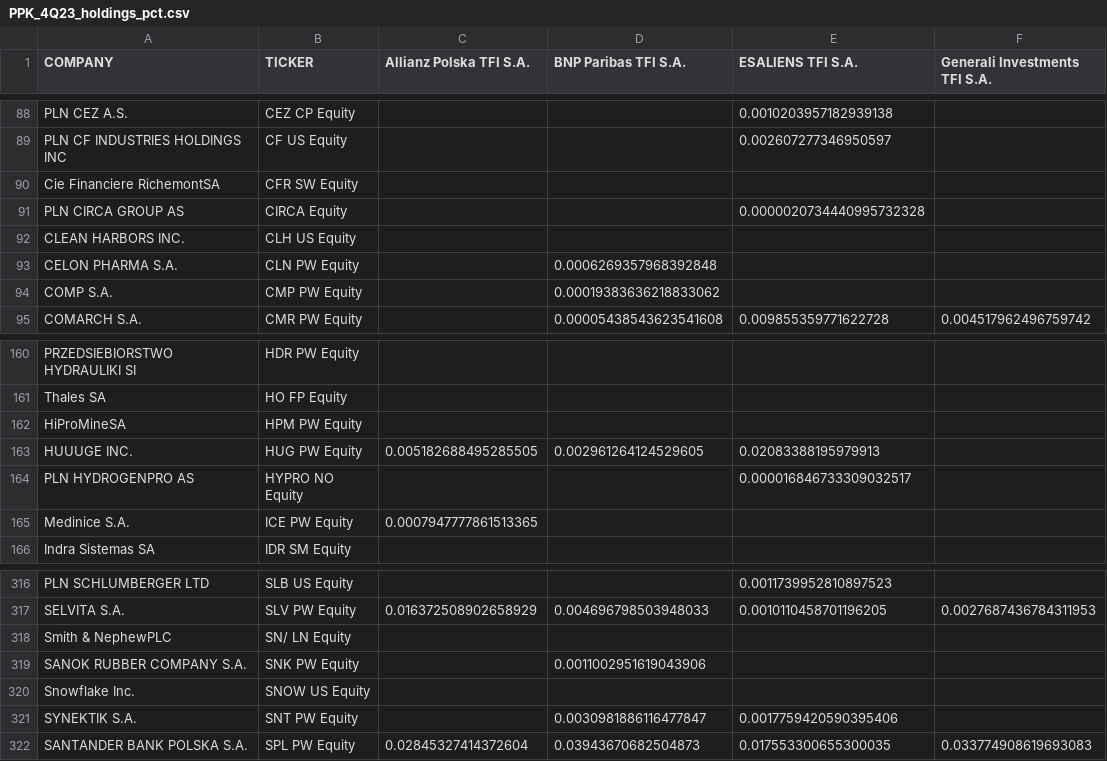
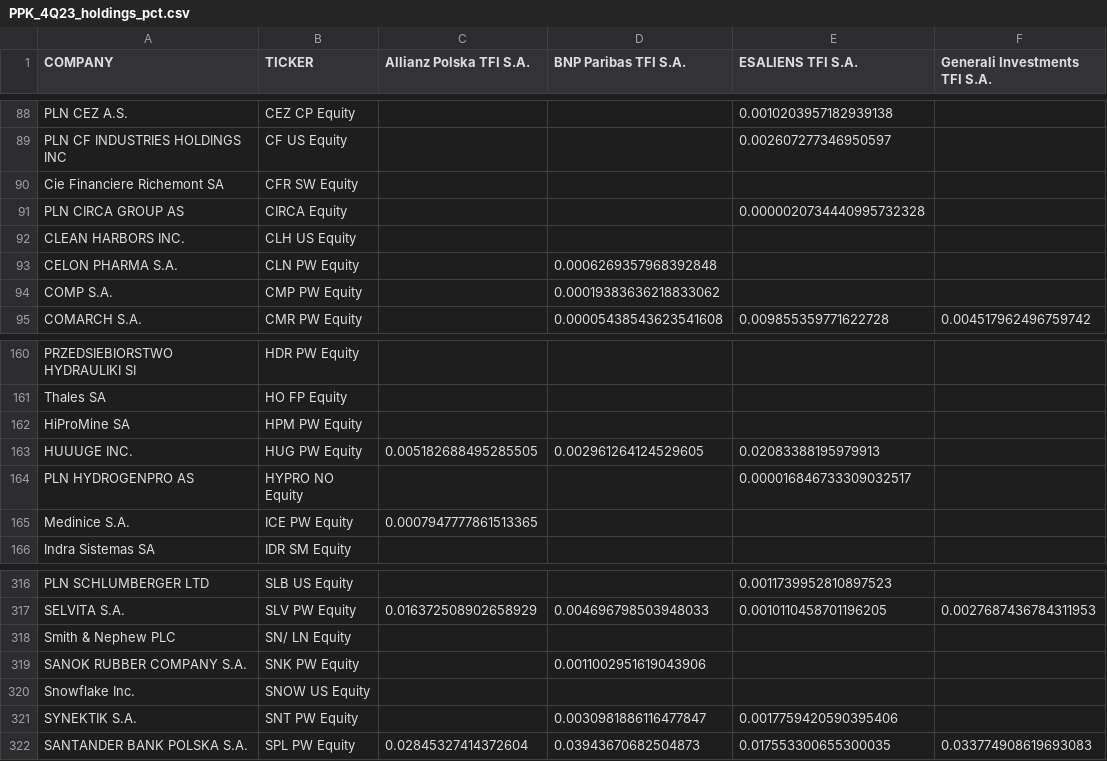
Before and after one commit to mmm752/new-PPK, a CSV file: output_csv/PPK_4Q23_holdings_pct.csv, drawn as a sheet; only a part is shown, gaps mark what is left out; the diff names each change by its address in the sheet, - before the commit and + after, or states it on an @@ line.

```diff
--- a/output_csv/PPK_4Q23_holdings_pct.csv
+++ b/output_csv/PPK_4Q23_holdings_pct.csv
-A90 (COMPANY): Cie Financiere RichemontSA
+A90 (COMPANY): Cie Financiere Richemont SA
-A162 (COMPANY): HiProMineSA
+A162 (COMPANY): HiProMine SA
-A318 (COMPANY): Smith & NephewPLC
+A318 (COMPANY): Smith & Nephew PLC
```
Also changed, not shown: output_csv/PPK_23-24_chg.csv, output_csv/PPK_24-25_chg.csv, 7 other files.
